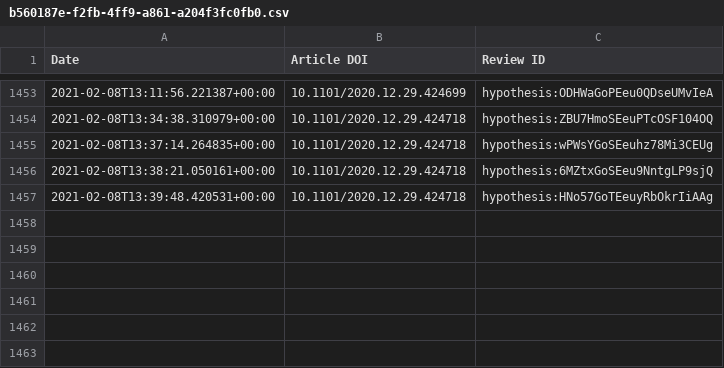
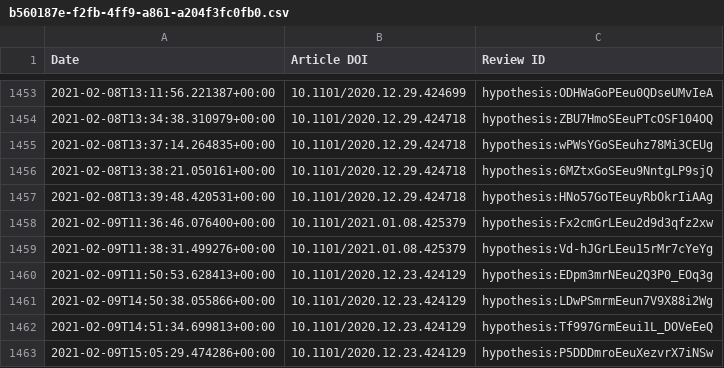
Before and after one commit to sciety/sciety, a CSV file: data/reviews/b560187e-f2fb-4ff9-a861-a204f3fc0fb0.csv, drawn as a sheet; only a part is shown, gaps mark what is left out; the diff names each change by its address in the sheet, - before the commit and + after, or states it on an @@ line.

Commit message:
update event data

```diff
--- a/data/reviews/b560187e-f2fb-4ff9-a861-a204f3fc0fb0.csv
+++ b/data/reviews/b560187e-f2fb-4ff9-a861-a204f3fc0fb0.csv
+row 1458: 2021-02-09T11:36:46.076400+00:00 | 10.1101/2021.01.08.425379 | hypothesis:Fx2cmGrLEeu2d9d3qfz2xw
+row 1459: 2021-02-09T11:38:31.499276+00:00 | 10.1101/2021.01.08.425379 | hypothesis:Vd-hJGrLEeu15rMr7cYeYg
+row 1460: 2021-02-09T11:50:53.628413+00:00 | 10.1101/2020.12.23.424129 | hypothesis:EDpm3mrNEeu2Q3P0_EOq3g
+row 1461: 2021-02-09T14:50:38.055866+00:00 | 10.1101/2020.12.23.424129 | hypothesis:LDwPSmrmEeun7V9X88i2Wg
+row 1462: 2021-02-09T14:51:34.699813+00:00 | 10.1101/2020.12.23.424129 | hypothesis:Tf997GrmEeui1L_DOVeEeQ
+row 1463: 2021-02-09T15:05:29.474286+00:00 | 10.1101/2020.12.23.424129 | hypothesis:P5DDDmroEeuXezvrX7iNSw
```
